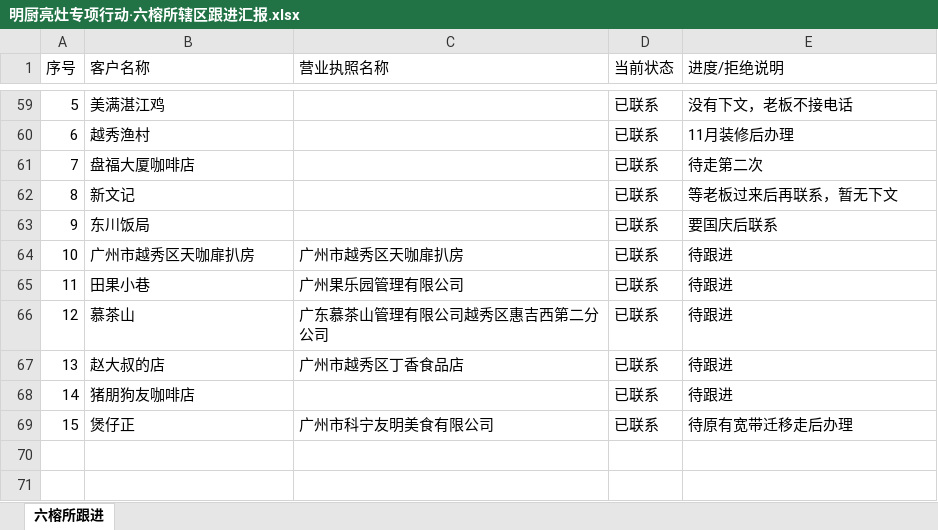
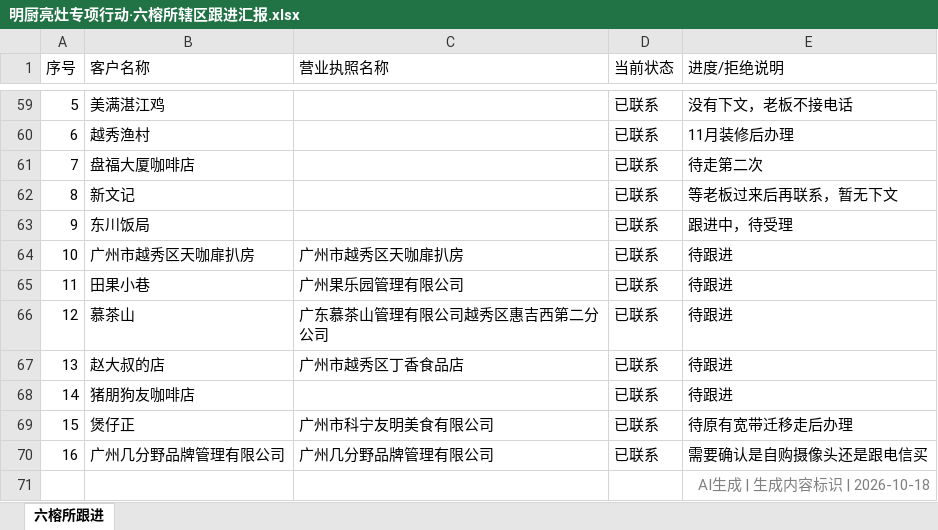
Before and after one commit to wujiezhang2017/mingchu-report, an Excel workbook: 明厨亮灶专项行动·六榕所辖区跟进汇报.xlsx, sheet 六榕所跟进, drawn as a sheet; only a part is shown, gaps mark what is left out; values as stored, in another font and other column widths than the file's, no borders; the diff names each change by its address in the sheet, - before the commit and + after, or states it on an @@ line.

Commit message:
更新 明厨亮灶专项行动·六榕所辖区跟进汇报.xlsx 2026-10-18（69户：已上线37+拒绝10+安装5+受理1+联系16，新增广州几分野）

```diff
--- a/明厨亮灶专项行动·六榕所辖区跟进汇报.xlsx (sheet 六榕所跟进)
+++ b/明厨亮灶专项行动·六榕所辖区跟进汇报.xlsx (sheet 六榕所跟进)
-E63 (进度/拒绝说明): 要国庆后联系
+E63 (进度/拒绝说明): 跟进中，待受理
+row 70: 16 | 广州几分野品牌管理有限公司 | 广州几分野品牌管理有限公司 | 已联系 | 需要确认是自购摄像头还是跟电信买
+row 71:  |  |  |  | AI生成 | 生成内容标识 | 2026-10-18
```
Also changed, not shown: hidden cells.
